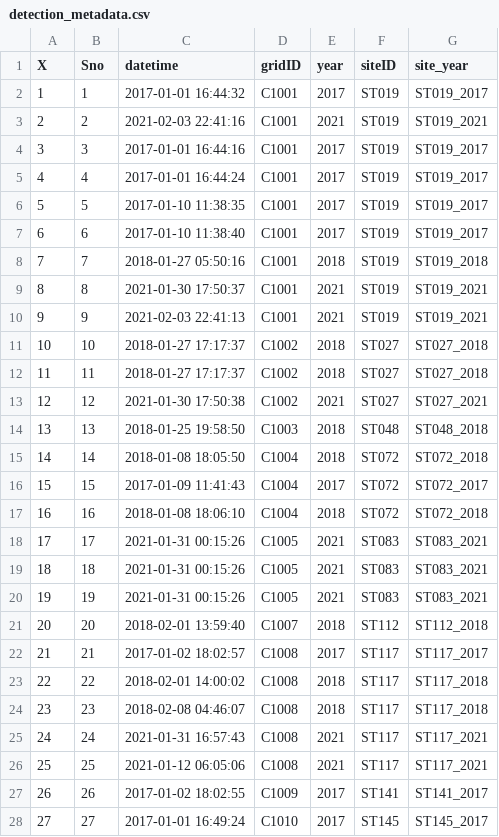
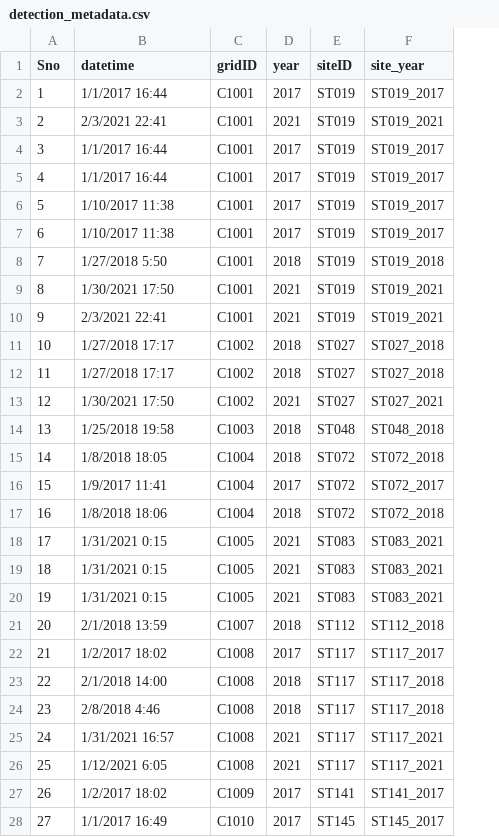
Before and after one commit to C-prakriti/multiseason_occupancy_workflow, a CSV file: data/processed/detection_metadata.csv, drawn as a sheet; only a part is shown; removed rows and columns are numbered as before the commit, all else as after; the diff covers the shown part only; the diff names each change by its address in the sheet, - before the commit and + after, or states it on an @@ line.

```diff
--- a/data/processed/detection_metadata.csv
+++ b/data/processed/detection_metadata.csv
-column A (X), rows 2-28: 1 | 2 | 3 | 4 | 5 | 6 | 7 | 8 | 9 | 10 | 11 | 12 | 13 | 14 | 15 | 16 | 17 | 18 | 19 | 20 | 21 | 22 | 23 | 24 | 25 | 26 | 27
-B2 (datetime): 2017-01-01 16:44:32
+B2 (datetime): 1/1/2017 16:44
-B3 (datetime): 2021-02-03 22:41:16
+B3 (datetime): 2/3/2021 22:41
-B4 (datetime): 2017-01-01 16:44:16
+B4 (datetime): 1/1/2017 16:44
-B5 (datetime): 2017-01-01 16:44:24
+B5 (datetime): 1/1/2017 16:44
-B6 (datetime): 2017-01-10 11:38:35
+B6 (datetime): 1/10/2017 11:38
-B7 (datetime): 2017-01-10 11:38:40
+B7 (datetime): 1/10/2017 11:38
-B8 (datetime): 2018-01-27 05:50:16
+B8 (datetime): 1/27/2018 5:50
-B9 (datetime): 2021-01-30 17:50:37
+B9 (datetime): 1/30/2021 17:50
-B10 (datetime): 2021-02-03 22:41:13
+B10 (datetime): 2/3/2021 22:41
-B11:B12 (datetime): 2018-01-27 17:17:37
+B11:B12 (datetime): 1/27/2018 17:17
-B13 (datetime): 2021-01-30 17:50:38
+B13 (datetime): 1/30/2021 17:50
-B14 (datetime): 2018-01-25 19:58:50
+B14 (datetime): 1/25/2018 19:58
-B15 (datetime): 2018-01-08 18:05:50
+B15 (datetime): 1/8/2018 18:05
-B16 (datetime): 2017-01-09 11:41:43
+B16 (datetime): 1/9/2017 11:41
-B17 (datetime): 2018-01-08 18:06:10
+B17 (datetime): 1/8/2018 18:06
-B18:B20 (datetime): 2021-01-31 00:15:26
+B18:B20 (datetime): 1/31/2021 0:15
-B21 (datetime): 2018-02-01 13:59:40
+B21 (datetime): 2/1/2018 13:59
-B22 (datetime): 2017-01-02 18:02:57
+B22 (datetime): 1/2/2017 18:02
-B23 (datetime): 2018-02-01 14:00:02
+B23 (datetime): 2/1/2018 14:00
-B24 (datetime): 2018-02-08 04:46:07
+B24 (datetime): 2/8/2018 4:46
-B25 (datetime): 2021-01-31 16:57:43
+B25 (datetime): 1/31/2021 16:57
-B26 (datetime): 2021-01-12 06:05:06
+B26 (datetime): 1/12/2021 6:05
-B27 (datetime): 2017-01-02 18:02:55
+B27 (datetime): 1/2/2017 18:02
-B28 (datetime): 2017-01-01 16:49:24
+B28 (datetime): 1/1/2017 16:49
```
Also changed, not shown: 48 edited cells elsewhere in this file, data/processed/cam_station.csv, data/processed/station_occasion.csv, 1 other file.
